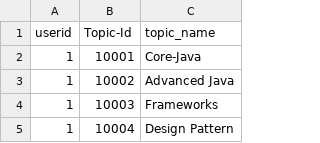
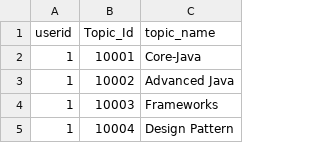
Before and after one commit to Ab-khush/data1, a CSV file: tech_groups.csv, drawn as a sheet; only a part is shown.

Commit message:
Update tech_groups.csv

```diff
--- a/tech_groups.csv
+++ b/tech_groups.csv
@@ -1,2 +1,2 @@
-userid,Topic-Id,topic_name
+userid,Topic_Id,topic_name
 1,10001,Core-Java
```
